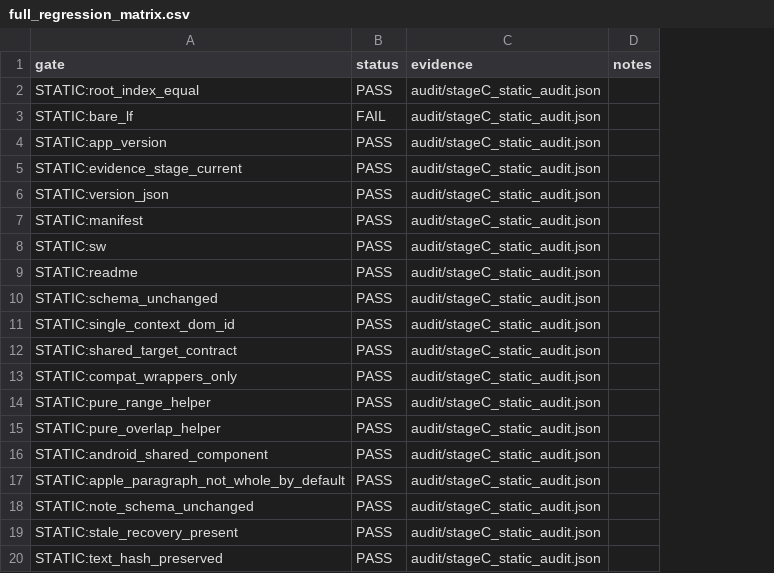
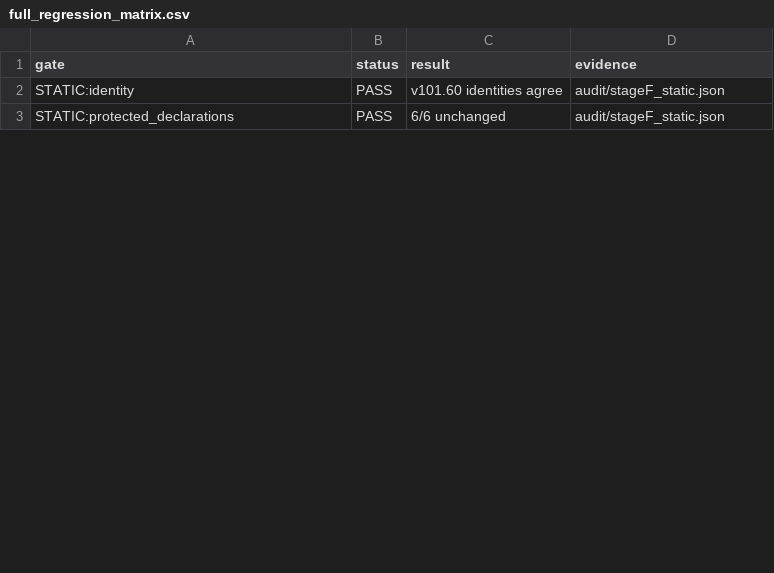
Before and after one commit to louisriv26/App-Test, a CSV file: reports/full_regression_matrix.csv, drawn as a sheet; only a part is shown; removed rows and columns are numbered as before the commit, all else as after; the diff covers the shown part only; the diff names each change by its address in the sheet, - before the commit and + after, or states it on an @@ line.

```diff
--- a/reports/full_regression_matrix.csv
+++ b/reports/full_regression_matrix.csv
+column C (result), rows 2-3: v101.60 identities agree | 6/6 unchanged
-column D (notes), empty
-row 2: STATIC:root_index_equal | PASS | audit/stageC_static_audit.json
-row 3: STATIC:bare_lf | FAIL | audit/stageC_static_audit.json
-row 4: STATIC:app_version | PASS | audit/stageC_static_audit.json
-row 5: STATIC:evidence_stage_current | PASS | audit/stageC_static_audit.json
-row 6: STATIC:version_json | PASS | audit/stageC_static_audit.json
-A2 (gate): STATIC:manifest
+A2 (gate): STATIC:identity
-D2 (evidence): audit/stageC_static_audit.json
+D2 (evidence): audit/stageF_static.json
-row 8: STATIC:sw | PASS | audit/stageC_static_audit.json
-row 9: STATIC:readme | PASS | audit/stageC_static_audit.json
-row 10: STATIC:schema_unchanged | PASS | audit/stageC_static_audit.json
-row 11: STATIC:single_context_dom_id | PASS | audit/stageC_static_audit.json
-row 12: STATIC:shared_target_contract | PASS | audit/stageC_static_audit.json
-row 13: STATIC:compat_wrappers_only | PASS | audit/stageC_static_audit.json
-row 14: STATIC:pure_range_helper | PASS | audit/stageC_static_audit.json
-row 15: STATIC:pure_overlap_helper | PASS | audit/stageC_static_audit.json
-A3 (gate): STATIC:android_shared_component
+A3 (gate): STATIC:protected_declarations
-D3 (evidence): audit/stageC_static_audit.json
+D3 (evidence): audit/stageF_static.json
-row 17: STATIC:apple_paragraph_not_whole_by_default | PASS | audit/stageC_static_audit.json
-row 18: STATIC:note_schema_unchanged | PASS | audit/stageC_static_audit.json
-row 19: STATIC:stale_recovery_present | PASS | audit/stageC_static_audit.json
-row 20: STATIC:text_hash_preserved | PASS | audit/stageC_static_audit.json
```
Also changed, not shown: 7 added rows, 19 removed rows and 28 edited cells elsewhere in this file, REAL_DEVICE_QA_RESULTS_TEMPLATE.csv, reports/no_regression_fix_ledger.csv, 31 other files.
